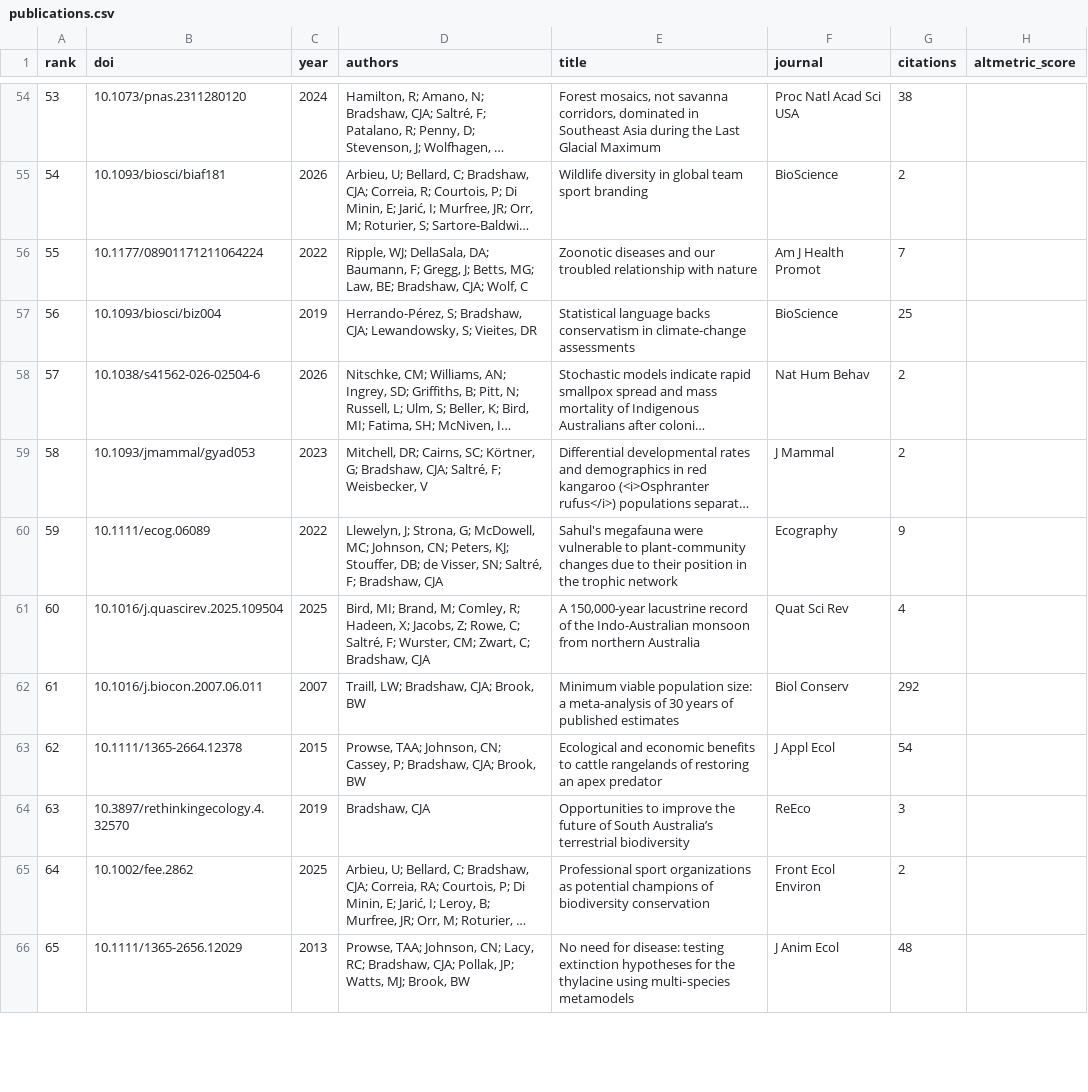
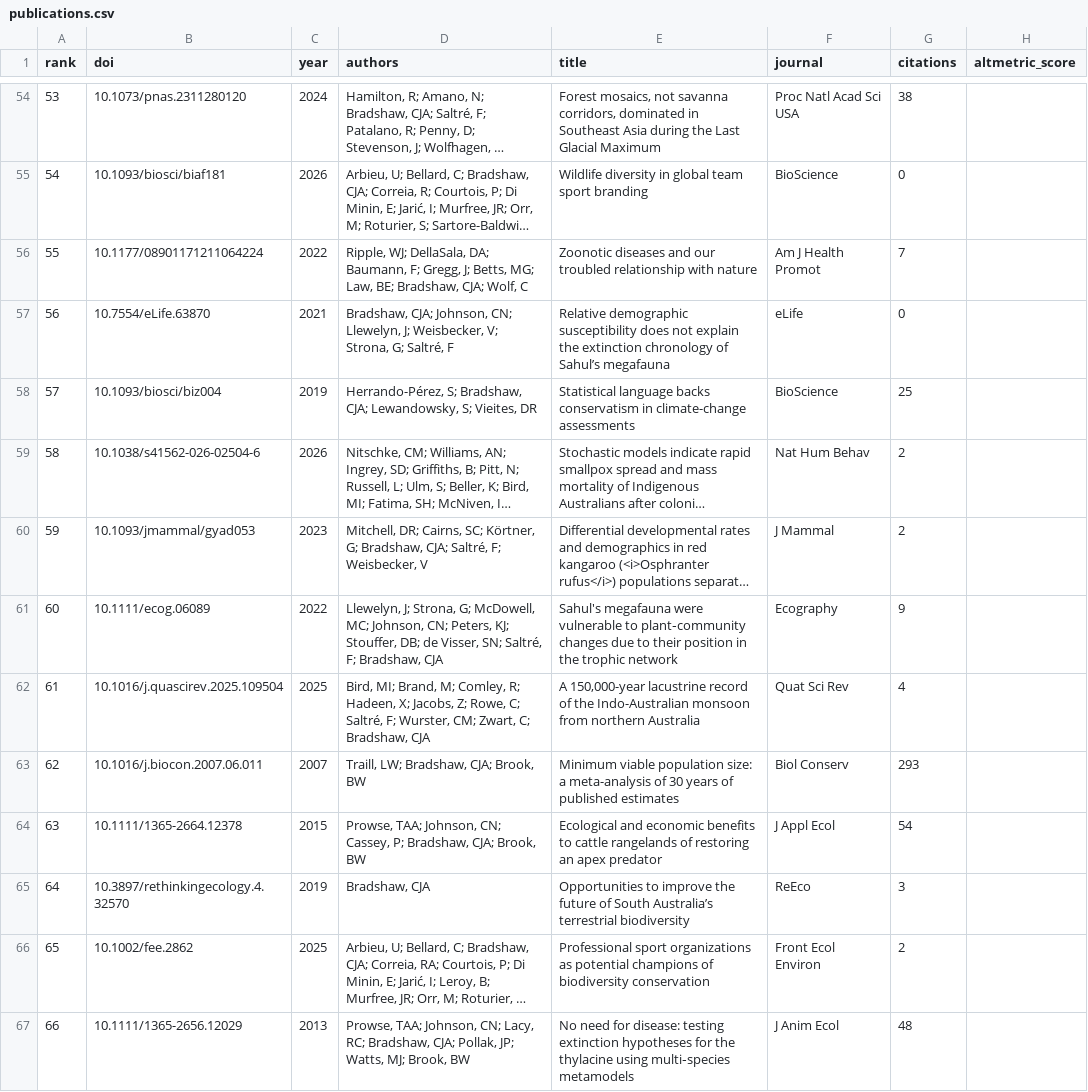
Before and after one commit to cjabradshaw/AltmetricBradshaw, a CSV file: publications.csv, drawn as a sheet; only a part is shown, gaps mark what is left out; long unchanged cells end in …; addresses are those after the commit; the diff covers the shown part only; the diff names each change by its address in the sheet, - before the commit and + after, or states it on an @@ line.

```diff
--- a/publications.csv
+++ b/publications.csv
-G55 (citations): 2
+G55 (citations): 0
+row 57: 56 | 10.7554/eLife.63870 | 2021 | Bradshaw, CJA; Johnson, CN; Llewelyn, J; Weisbecker, V; Strona, G; Saltré, F | Relative demographic susceptibility does not explain the extinction chronology of Sahul’s megafauna | eLife | 0
-A58 (rank): 56
+A58 (rank): 57
-A59 (rank): 57
+A59 (rank): 58
-A60 (rank): 58
+A60 (rank): 59
-A61 (rank): 59
+A61 (rank): 60
-A62 (rank): 60
+A62 (rank): 61
-A63 (rank): 61
+A63 (rank): 62
-G63 (citations): 292
+G63 (citations): 293
-A64 (rank): 62
+A64 (rank): 63
-A65 (rank): 63
+A65 (rank): 64
-A66 (rank): 64
+A66 (rank): 65
-A67 (rank): 65
+A67 (rank): 66
```
Also changed, not shown: 2 added rows, 3 removed rows and 42 edited cells elsewhere in this file, 1 other file.
